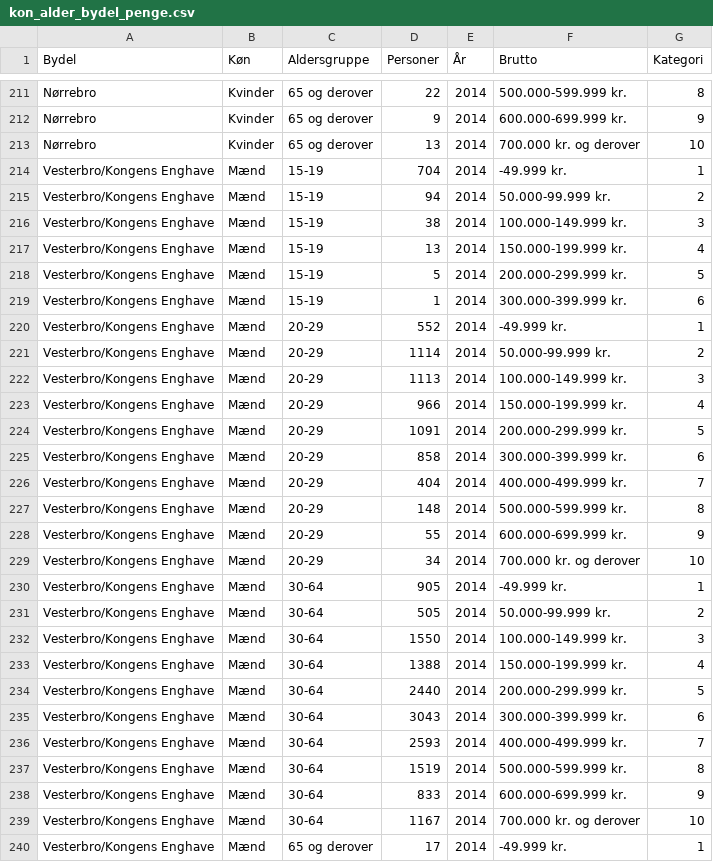
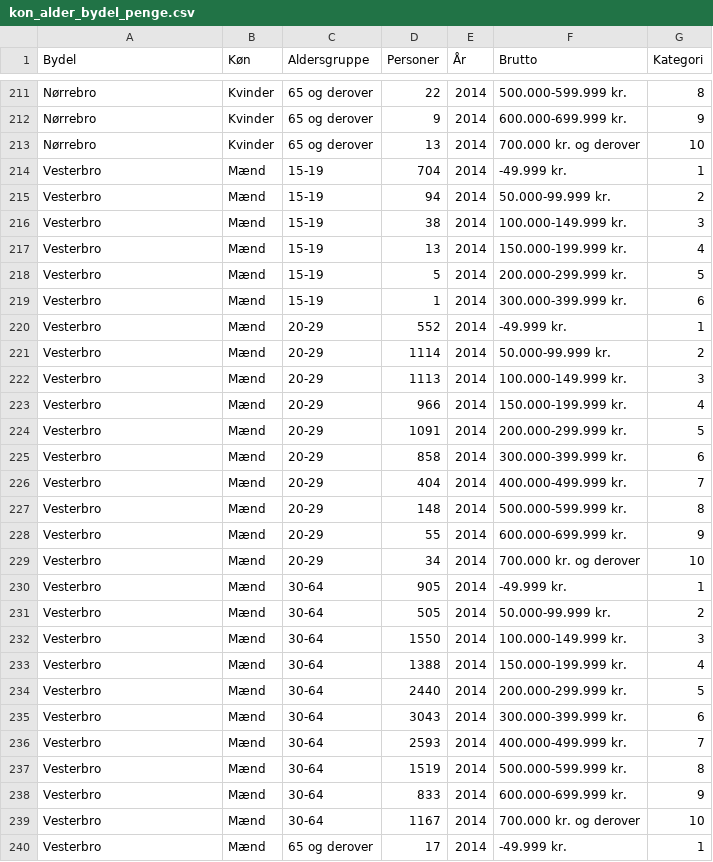
Before and after one commit to valentinibanez/assignmentB, a CSV file: src/data/kon_alder_bydel_penge.csv, drawn as a sheet; only a part is shown, gaps mark what is left out; the diff covers the shown part only.

Commit message:
rename: column in data

```diff
--- a/src/data/kon_alder_bydel_penge.csv
+++ b/src/data/kon_alder_bydel_penge.csv
@@ -213,28 +213,28 @@ Nørrebro,Kvinder,65 og derover,9,2014,600.000-699.999 kr.,9
 Nørrebro,Kvinder,65 og derover,13,2014,700.000 kr. og derover,10
-Vesterbro/Kongens Enghave,Mænd,15-19 ,704,2014,-49.999 kr.,1
-Vesterbro/Kongens Enghave,Mænd,15-19 ,94,2014,50.000-99.999 kr.,2
-Vesterbro/Kongens Enghave,Mænd,15-19 ,38,2014,100.000-149.999 kr.,3
-Vesterbro/Kongens Enghave,Mænd,15-19 ,13,2014,150.000-199.999 kr.,4
-Vesterbro/Kongens Enghave,Mænd,15-19 ,5,2014,200.000-299.999 kr.,5
-Vesterbro/Kongens Enghave,Mænd,15-19 ,1,2014,300.000-399.999 kr.,6
-Vesterbro/Kongens Enghave,Mænd,20-29 ,552,2014,-49.999 kr.,1
-Vesterbro/Kongens Enghave,Mænd,20-29 ,1114,2014,50.000-99.999 kr.,2
-Vesterbro/Kongens Enghave,Mænd,20-29 ,1113,2014,100.000-149.999 kr.,3
-Vesterbro/Kongens Enghave,Mænd,20-29 ,966,2014,150.000-199.999 kr.,4
-Vesterbro/Kongens Enghave,Mænd,20-29 ,1091,2014,200.000-299.999 kr.,5
-Vesterbro/Kongens Enghave,Mænd,20-29 ,858,2014,300.000-399.999 kr.,6
-Vesterbro/Kongens Enghave,Mænd,20-29 ,404,2014,400.000-499.999 kr.,7
-Vesterbro/Kongens Enghave,Mænd,20-29 ,148,2014,500.000-599.999 kr.,8
-Vesterbro/Kongens Enghave,Mænd,20-29 ,55,2014,600.000-699.999 kr.,9
-Vesterbro/Kongens Enghave,Mænd,20-29 ,34,2014,700.000 kr. og derover,10
-Vesterbro/Kongens Enghave,Mænd,30-64 ,905,2014,-49.999 kr.,1
-Vesterbro/Kongens Enghave,Mænd,30-64 ,505,2014,50.000-99.999 kr.,2
-Vesterbro/Kongens Enghave,Mænd,30-64 ,1550,2014,100.000-149.999 kr.,3
-Vesterbro/Kongens Enghave,Mænd,30-64 ,1388,2014,150.000-199.999 kr.,4
-Vesterbro/Kongens Enghave,Mænd,30-64 ,2440,2014,200.000-299.999 kr.,5
-Vesterbro/Kongens Enghave,Mænd,30-64 ,3043,2014,300.000-399.999 kr.,6
-Vesterbro/Kongens Enghave,Mænd,30-64 ,2593,2014,400.000-499.999 kr.,7
-Vesterbro/Kongens Enghave,Mænd,30-64 ,1519,2014,500.000-599.999 kr.,8
-Vesterbro/Kongens Enghave,Mænd,30-64 ,833,2014,600.000-699.999 kr.,9
-Vesterbro/Kongens Enghave,Mænd,30-64 ,1167,2014,700.000 kr. og derover,10
-Vesterbro/Kongens Enghave,Mænd,65 og derover,17,2014,-49.999 kr.,1
+Vesterbro,Mænd,15-19 ,704,2014,-49.999 kr.,1
+Vesterbro,Mænd,15-19 ,94,2014,50.000-99.999 kr.,2
+Vesterbro,Mænd,15-19 ,38,2014,100.000-149.999 kr.,3
+Vesterbro,Mænd,15-19 ,13,2014,150.000-199.999 kr.,4
+Vesterbro,Mænd,15-19 ,5,2014,200.000-299.999 kr.,5
+Vesterbro,Mænd,15-19 ,1,2014,300.000-399.999 kr.,6
+Vesterbro,Mænd,20-29 ,552,2014,-49.999 kr.,1
+Vesterbro,Mænd,20-29 ,1114,2014,50.000-99.999 kr.,2
+Vesterbro,Mænd,20-29 ,1113,2014,100.000-149.999 kr.,3
+Vesterbro,Mænd,20-29 ,966,2014,150.000-199.999 kr.,4
+Vesterbro,Mænd,20-29 ,1091,2014,200.000-299.999 kr.,5
+Vesterbro,Mænd,20-29 ,858,2014,300.000-399.999 kr.,6
+Vesterbro,Mænd,20-29 ,404,2014,400.000-499.999 kr.,7
+Vesterbro,Mænd,20-29 ,148,2014,500.000-599.999 kr.,8
+Vesterbro,Mænd,20-29 ,55,2014,600.000-699.999 kr.,9
+Vesterbro,Mænd,20-29 ,34,2014,700.000 kr. og derover,10
+Vesterbro,Mænd,30-64 ,905,2014,-49.999 kr.,1
+Vesterbro,Mænd,30-64 ,505,2014,50.000-99.999 kr.,2
+Vesterbro,Mænd,30-64 ,1550,2014,100.000-149.999 kr.,3
+Vesterbro,Mænd,30-64 ,1388,2014,150.000-199.999 kr.,4
+Vesterbro,Mænd,30-64 ,2440,2014,200.000-299.999 kr.,5
+Vesterbro,Mænd,30-64 ,3043,2014,300.000-399.999 kr.,6
+Vesterbro,Mænd,30-64 ,2593,2014,400.000-499.999 kr.,7
+Vesterbro,Mænd,30-64 ,1519,2014,500.000-599.999 kr.,8
+Vesterbro,Mænd,30-64 ,833,2014,600.000-699.999 kr.,9
+Vesterbro,Mænd,30-64 ,1167,2014,700.000 kr. og derover,10
+Vesterbro,Mænd,65 og derover,17,2014,-49.999 kr.,1
```
Also changed, not shown: 44 edited cells elsewhere in this file.
